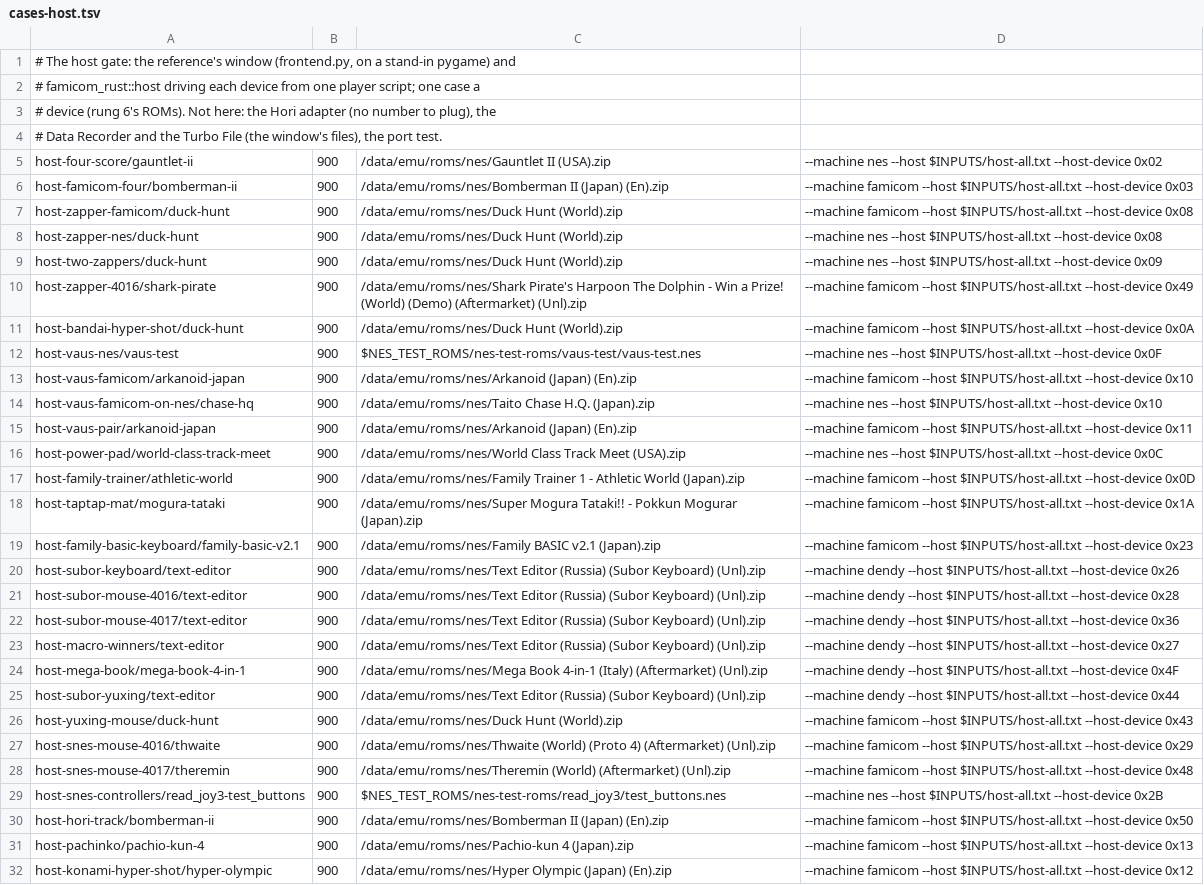
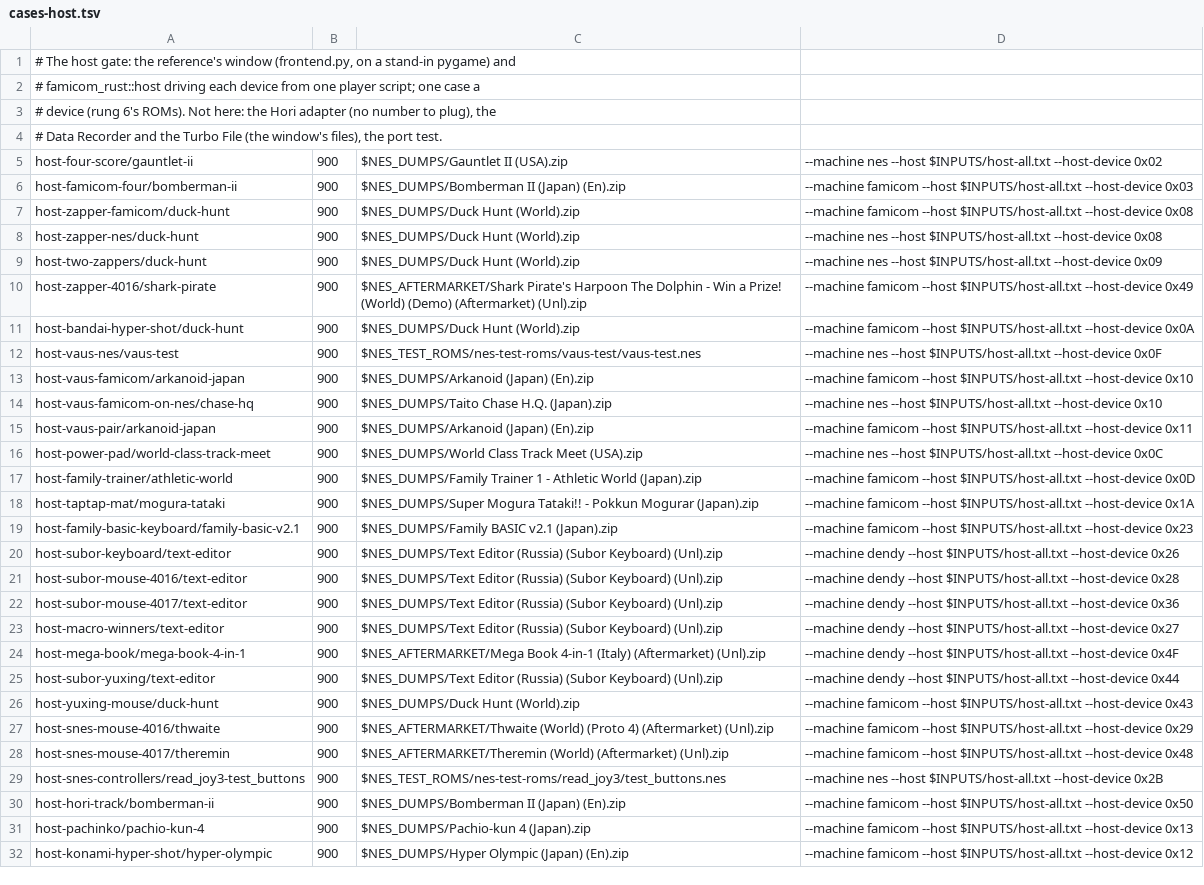
Before and after one commit to alewman/famicom-rust-fast, a TSV file: scripts/cases-host.tsv, drawn as a sheet; only a part is shown; the diff covers the shown part only; the diff names each change by its address in the sheet, - before the commit and + after, or states it on an @@ line.

```diff
--- a/scripts/cases-host.tsv
+++ b/scripts/cases-host.tsv
-C5: /data/emu/roms/nes/Gauntlet II (USA).zip
+C5: $NES_DUMPS/Gauntlet II (USA).zip
-C6: /data/emu/roms/nes/Bomberman II (Japan) (En).zip
+C6: $NES_DUMPS/Bomberman II (Japan) (En).zip
-C7:C9: /data/emu/roms/nes/Duck Hunt (World).zip
+C7:C9: $NES_DUMPS/Duck Hunt (World).zip
-C10: /data/emu/roms/nes/Shark Pirate's Harpoon…
+C10: $NES_AFTERMARKET/Shark Pirate's Harpoon…
-C11: /data/emu/roms/nes/Duck Hunt (World).zip
+C11: $NES_DUMPS/Duck Hunt (World).zip
-C13: /data/emu/roms/nes/Arkanoid (Japan) (En).zip
+C13: $NES_DUMPS/Arkanoid (Japan) (En).zip
-C14: /data/emu/roms/nes/Taito Chase H.Q. (Japan).zip
+C14: $NES_DUMPS/Taito Chase H.Q. (Japan).zip
-C15: /data/emu/roms/nes/Arkanoid (Japan) (En).zip
+C15: $NES_DUMPS/Arkanoid (Japan) (En).zip
-C16: /data/emu/roms/nes/World Class Track…
+C16: $NES_DUMPS/World Class Track…
-C17: /data/emu/roms/nes/Family Trainer 1…
+C17: $NES_DUMPS/Family Trainer 1…
-C18: /data/emu/roms/nes/Super Mogura Tataki!!…
+C18: $NES_DUMPS/Super Mogura Tataki!!…
-C19: /data/emu/roms/nes/Family BASIC v2.1 (Japan).zip
+C19: $NES_DUMPS/Family BASIC v2.1 (Japan).zip
-C20:C23: /data/emu/roms/nes/Text Editor (Russia)…
+C20:C23: $NES_DUMPS/Text Editor (Russia)…
-C24: /data/emu/roms/nes/Mega Book 4-in-1…
+C24: $NES_AFTERMARKET/Mega Book 4-in-1…
-C25: /data/emu/roms/nes/Text Editor (Russia)…
+C25: $NES_DUMPS/Text Editor (Russia)…
-C26: /data/emu/roms/nes/Duck Hunt (World).zip
+C26: $NES_DUMPS/Duck Hunt (World).zip
-C27: /data/emu/roms/nes/Thwaite (World) (Proto…
+C27: $NES_AFTERMARKET/Thwaite (World) (Proto…
-C28: /data/emu/roms/nes/Theremin (World) (Aftermarket)…
+C28: $NES_AFTERMARKET/Theremin (World) (Aftermarket)…
-C30: /data/emu/roms/nes/Bomberman II (Japan) (En).zip
+C30: $NES_DUMPS/Bomberman II (Japan) (En).zip
-C31: /data/emu/roms/nes/Pachio-kun 4 (Japan).zip
+C31: $NES_DUMPS/Pachio-kun 4 (Japan).zip
-C32: /data/emu/roms/nes/Hyper Olympic (Japan) (En).zip
+C32: $NES_DUMPS/Hyper Olympic (Japan) (En).zip
```
Also changed, not shown: 8 edited cells elsewhere in this file, scripts/cases-fds-auto.tsv, 11 other files.
